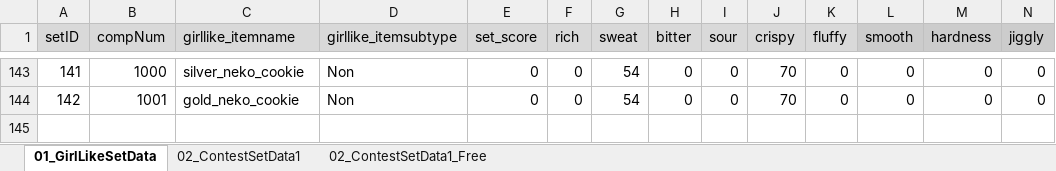
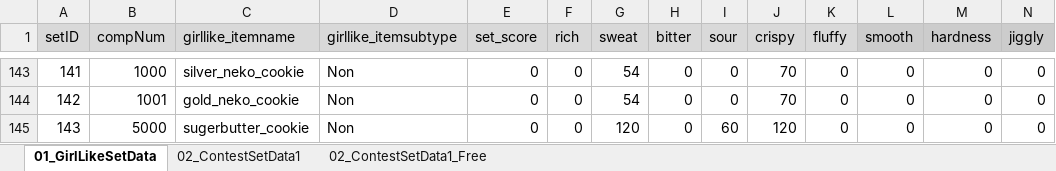
Before and after one commit to matoarita/Okashi_Atlier2, an Excel workbook: Assets/Excel_Data/Entity_GirlLikeSetDataBase.xlsx, sheet 01_GirlLikeSetData, drawn as a sheet; only a part is shown, gaps mark what is left out; values as stored, in another font and other column widths than the file's, no borders; rows hold the shown columns only; the diff names each change by its address in the sheet, - before the commit and + after, or states it on an @@ line.

```diff
--- a/Assets/Excel_Data/Entity_GirlLikeSetDataBase.xlsx (sheet 01_GirlLikeSetData)
+++ b/Assets/Excel_Data/Entity_GirlLikeSetDataBase.xlsx (sheet 01_GirlLikeSetData)
+row 145: 143 | 5000 | sugerbutter_cookie | Non | 0 | 0 | 120 | 0 | 60 | 120 | 0 | 0 | 0 | 0
```
Also changed, not shown: Assets/Excel_Data/Entity_GirlLikeSetCompoDataBase.xlsx, Assets/Excel_Data/Entity_ItemDataBase.xlsx, 45 other files.
